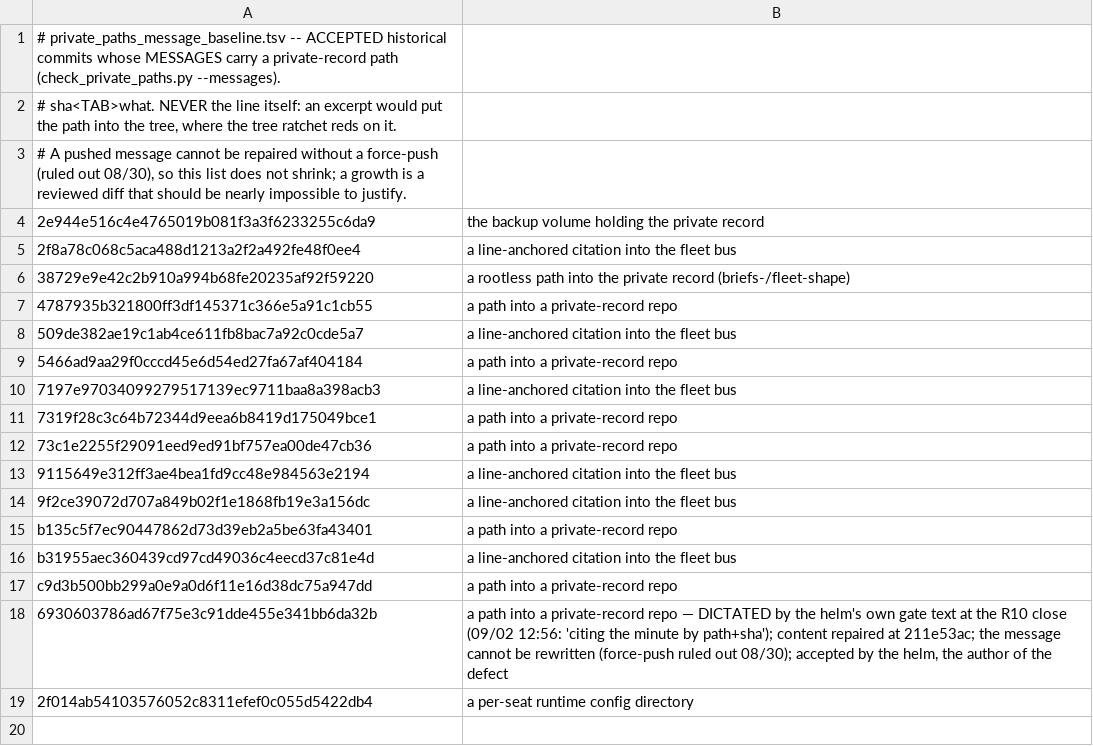
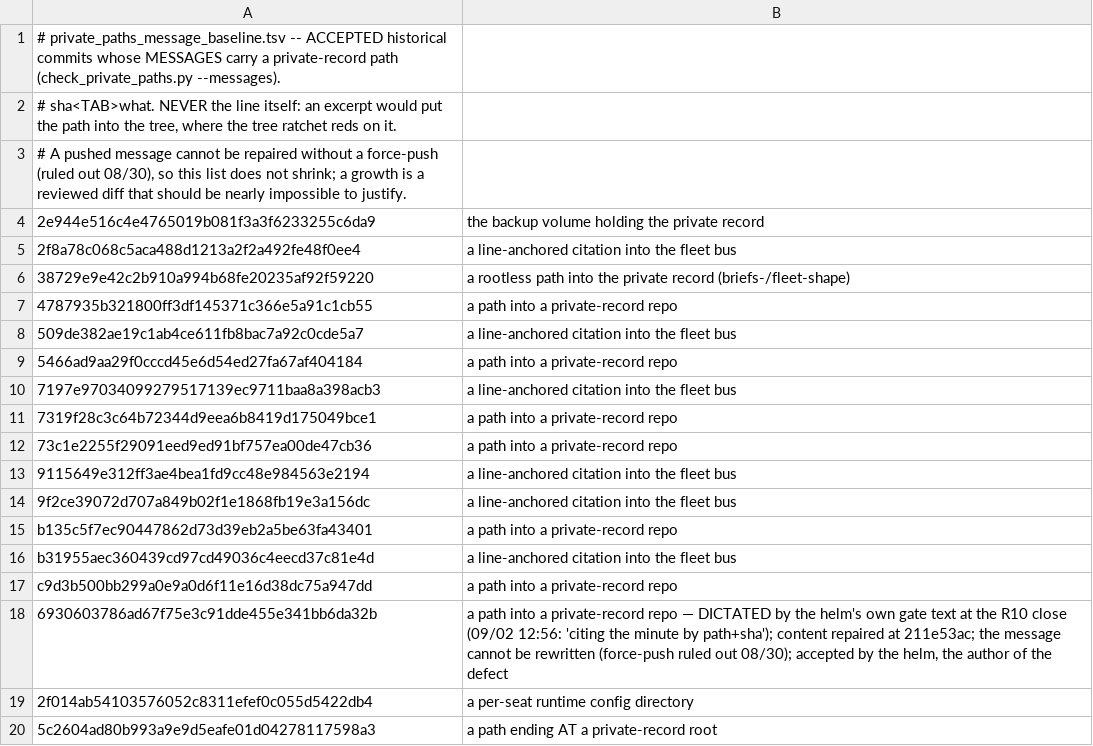
Before and after one commit to jyh/saltworks, a TSV file: scripts/private_paths_message_baseline.tsv, drawn as a sheet.

```diff
--- a/scripts/private_paths_message_baseline.tsv
+++ b/scripts/private_paths_message_baseline.tsv
@@ -19 +19,2 @@ c9d3b500bb299a0e9a0d6f11e16d38dc75a947dd	a path into a private-record repo
 2f014ab54103576052c8311efef0c055d5422db4	a per-seat runtime config directory
+5c2604ad80b993a9e9d5eafe01d04278117598a3	a path ending AT a private-record root
```
Also changed, not shown: scripts/private_paths_baseline.tsv, scripts/private_paths_history_baseline.tsv, 1 other file.
